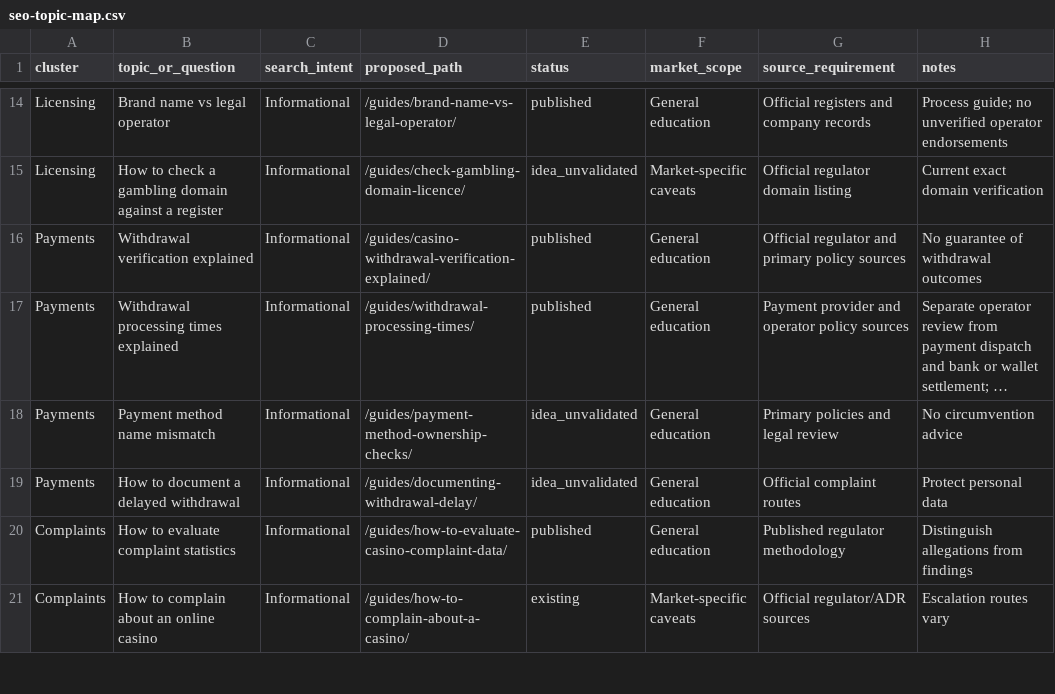
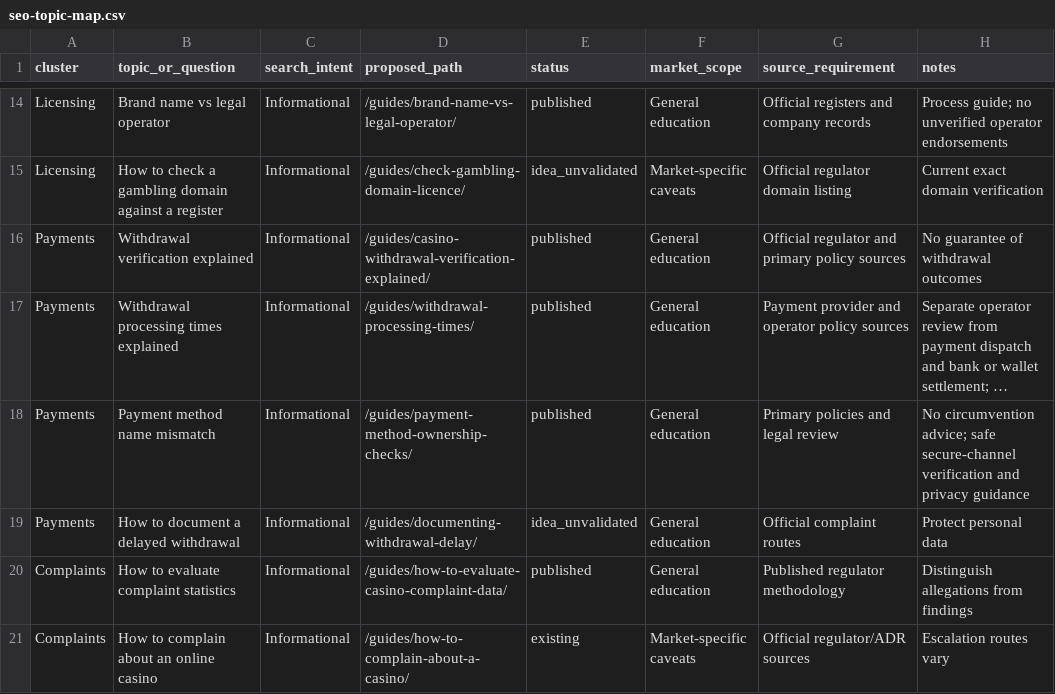
Before and after one commit to beincasinos-Brand/Beincasinos, a CSV file: docs/seo-topic-map.csv, drawn as a sheet; only a part is shown, gaps mark what is left out; long unchanged cells end in …; the diff names each change by its address in the sheet, - before the commit and + after, or states it on an @@ line.

Commit message:
SEO: mark payment ownership guide published

```diff
--- a/docs/seo-topic-map.csv
+++ b/docs/seo-topic-map.csv
-E18 (status): idea_unvalidated
+E18 (status): published
-H18 (notes): No circumvention advice
+H18 (notes): No circumvention advice; safe secure-channel verification and privacy guidance
```
